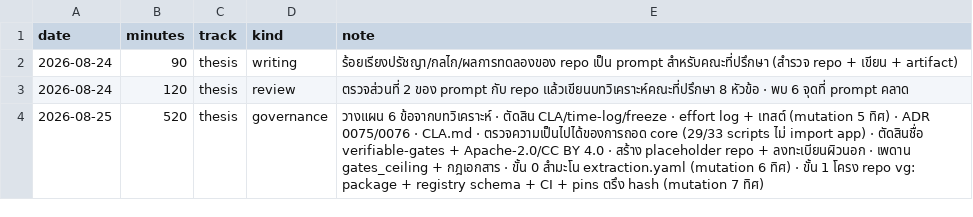
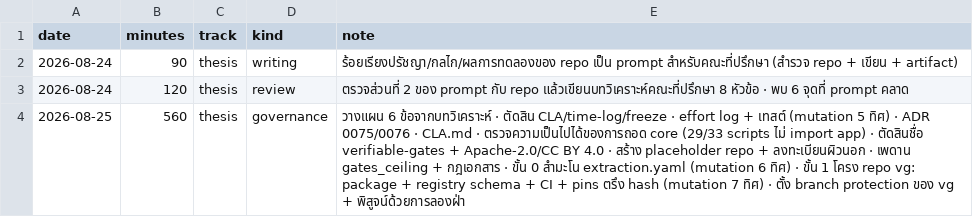
Before and after one commit to sayam/flask-todolist, a CSV file: docs/comparison/effort-log.csv, drawn as a sheet.

```diff
--- a/docs/comparison/effort-log.csv
+++ b/docs/comparison/effort-log.csv
@@ -3,2 +3,2 @@ date,minutes,track,kind,note
 2026-08-24,120,thesis,review,ตรวจส่วนที่ 2 ของ prompt กับ repo แล้วเขียนบทวิเคราะห์คณะที่ปรึกษา 8 หัวข้อ · พบ 6 จุดที่ prompt คลาด
-2026-08-25,520,thesis,governance,วางแผน 6 ข้อจากบทวิเคราะห์ · ตัดสิน CLA/time-log/freeze · effort log + เทสต์ (mutation 5 ทิศ) · ADR 0075/0076 · CLA.md · ตรวจความเป็นไปได้ของการถอด core (29/33 scripts ไม่ import app) · ตัดสินชื่อ verifiable-gates + Apache-2.0/CC BY 4.0 · สร้าง placeholder repo + ลงทะเบียนผิวนอก · เพดาน gates_ceiling + กฎเอกสาร · ขั้น 0 สำมะโน extraction.yaml (mutation 6 ทิศ) · ขั้น 1 โครง repo vg: package + registry schema + CI + pins ตรึง hash (mutation 7 ทิศ)
+2026-08-25,560,thesis,governance,วางแผน 6 ข้อจากบทวิเคราะห์ · ตัดสิน CLA/time-log/freeze · effort log + เทสต์ (mutation 5 ทิศ) · ADR 0075/0076 · CLA.md · ตรวจความเป็นไปได้ของการถอด core (29/33 scripts ไม่ import app) · ตัดสินชื่อ verifiable-gates + Apache-2.0/CC BY 4.0 · สร้าง placeholder repo + ลงทะเบียนผิวนอก · เพดาน gates_ceiling + กฎเอกสาร · ขั้น 0 สำมะโน extraction.yaml (mutation 6 ทิศ) · ขั้น 1 โครง repo vg: package + registry schema + CI + pins ตรึง hash (mutation 7 ทิศ) · ตั้ง branch protection ของ vg + พิสูจน์ด้วยการลองฝ่า
```
Also changed, not shown: 2 other files.
